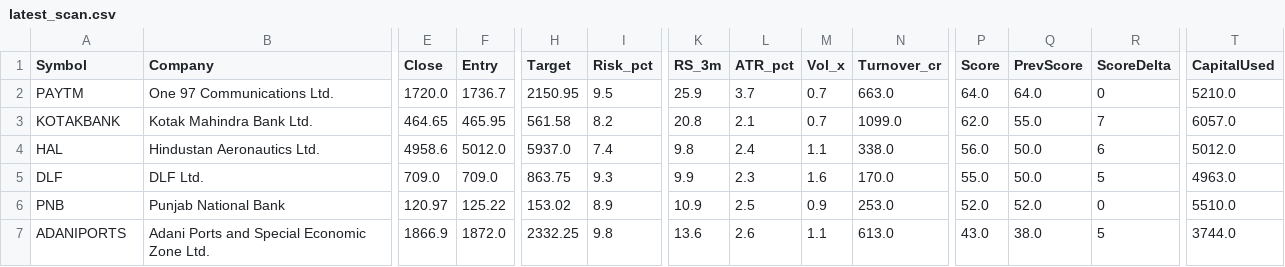
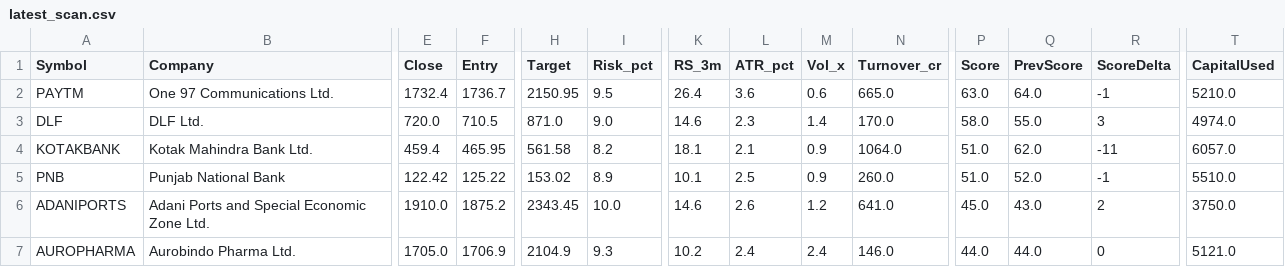
Before and after one commit to anandbabugajula/Swing---scanner-, a CSV file: output/latest_scan.csv, drawn as a sheet; only a part is shown, gaps mark what is left out; removed rows and columns are numbered as before the commit, all else as after; rows hold the shown columns only; the diff names each change by its address in the sheet, - before the commit and + after, or states it on an @@ line.

```diff
--- a/output/latest_scan.csv
+++ b/output/latest_scan.csv
-E2 (Close): 1720.0
+E2 (Close): 1732.4
-K2 (RS_3m): 25.9
+K2 (RS_3m): 26.4
-L2 (ATR_pct): 3.7
+L2 (ATR_pct): 3.6
-M2 (Vol_x): 0.7
+M2 (Vol_x): 0.6
-N2 (Turnover_cr): 663.0
+N2 (Turnover_cr): 665.0
-P2 (Score): 64.0
+P2 (Score): 63.0
-R2 (ScoreDelta): 0
+R2 (ScoreDelta): -1
+row 3: DLF | DLF Ltd. | 720.0 | 710.5 | 871.0 | 9.0 | 14.6 | 2.3 | 1.4 | 170.0 | 58.0 | 55.0 | 3 | 4974.0
-E4 (Close): 464.65
+E4 (Close): 459.4
-K4 (RS_3m): 20.8
+K4 (RS_3m): 18.1
-M4 (Vol_x): 0.7
+M4 (Vol_x): 0.9
-N4 (Turnover_cr): 1099.0
+N4 (Turnover_cr): 1064.0
-P4 (Score): 62.0
+P4 (Score): 51.0
-Q4 (PrevScore): 55.0
+Q4 (PrevScore): 62.0
-R4 (ScoreDelta): 7
+R4 (ScoreDelta): -11
-row 4: HAL | Hindustan Aeronautics Ltd. | 4958.6 | 5012.0 | 5937.0 | 7.4 | 9.8 | 2.4 | 1.1 | 338.0 | 56.0 | 50.0 | 6 | 5012.0
-row 5: DLF | DLF Ltd. | 709.0 | 709.0 | 863.75 | 9.3 | 9.9 | 2.3 | 1.6 | 170.0 | 55.0 | 50.0 | 5 | 4963.0
-E5 (Close): 120.97
+E5 (Close): 122.42
-K5 (RS_3m): 10.9
+K5 (RS_3m): 10.1
-N5 (Turnover_cr): 253.0
+N5 (Turnover_cr): 260.0
-P5 (Score): 52.0
+P5 (Score): 51.0
-R5 (ScoreDelta): 0
+R5 (ScoreDelta): -1
-E6 (Close): 1866.9
+E6 (Close): 1910.0
-F6 (Entry): 1872.0
+F6 (Entry): 1875.2
-H6 (Target): 2332.25
+H6 (Target): 2343.45
-I6 (Risk_pct): 9.8
+I6 (Risk_pct): 10.0
-K6 (RS_3m): 13.6
+K6 (RS_3m): 14.6
-M6 (Vol_x): 1.1
+M6 (Vol_x): 1.2
-N6 (Turnover_cr): 613.0
+N6 (Turnover_cr): 641.0
-P6 (Score): 43.0
+P6 (Score): 45.0
-Q6 (PrevScore): 38.0
+Q6 (PrevScore): 43.0
-R6 (ScoreDelta): 5
+R6 (ScoreDelta): 2
-T6 (CapitalUsed): 3744.0
+T6 (CapitalUsed): 3750.0
+row 7: AUROPHARMA | Aurobindo Pharma Ltd. | 1705.0 | 1706.9 | 2104.9 | 9.3 | 10.2 | 2.4 | 2.4 | 146.0 | 44.0 | 44.0 | 0 | 5121.0
```
Also changed, not shown: output/run_log.csv, output/sector_strength.csv, 5 other files.
